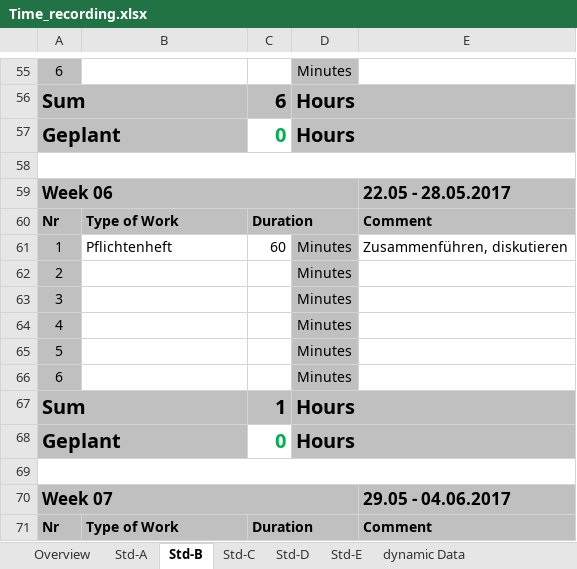
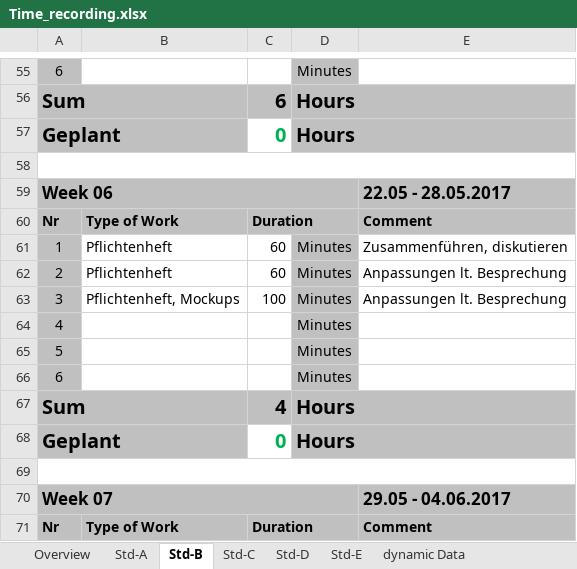
Before and after one commit to paulisch/archivist, an Excel workbook: Documentation/ProjectDocumentation/Time_recording.xlsx, sheet Std-B, drawn as a sheet; only a part is shown, gaps mark what is left out; values as stored, in another font and other column widths than the file's, no borders; the diff names each change by its address in the sheet, - before the commit and + after, or states it on an @@ line.

Commit message:
time recording

```diff
--- a/Documentation/ProjectDocumentation/Time_recording.xlsx (sheet Std-B)
+++ b/Documentation/ProjectDocumentation/Time_recording.xlsx (sheet Std-B)
-B62: (empty)
+B62: Pflichtenheft
-C62: (empty)
+C62: 60
-E62:E63: (empty)
+E62:E63: Anpassungen lt. Besprechung
-B63: (empty)
+B63: Pflichtenheft, Mockups
-C63: (empty)
+C63: 100
-C67: 1
+C67: 4
```
Also changed, not shown: sheet Overview.
